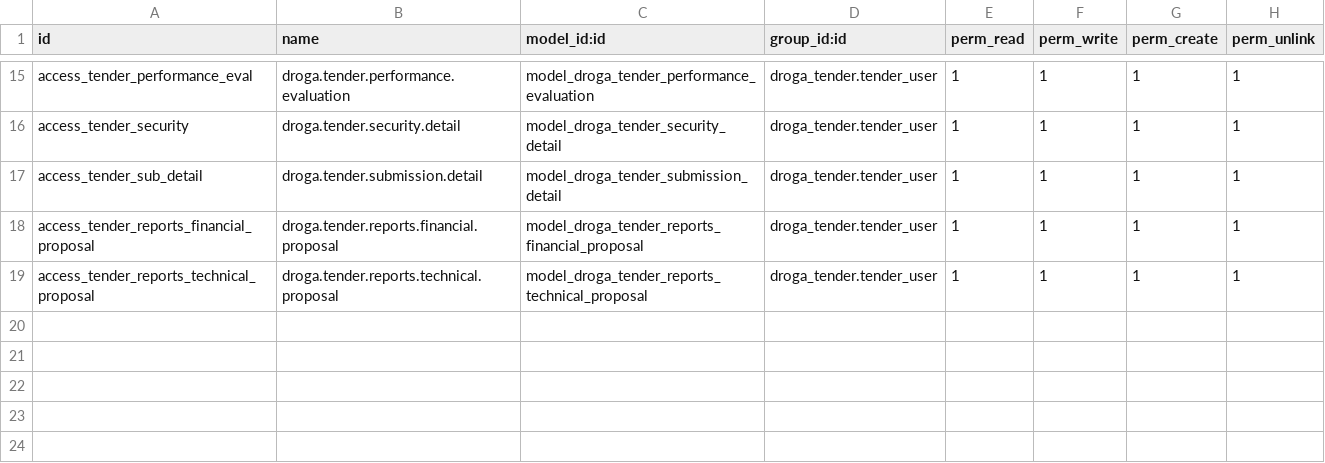
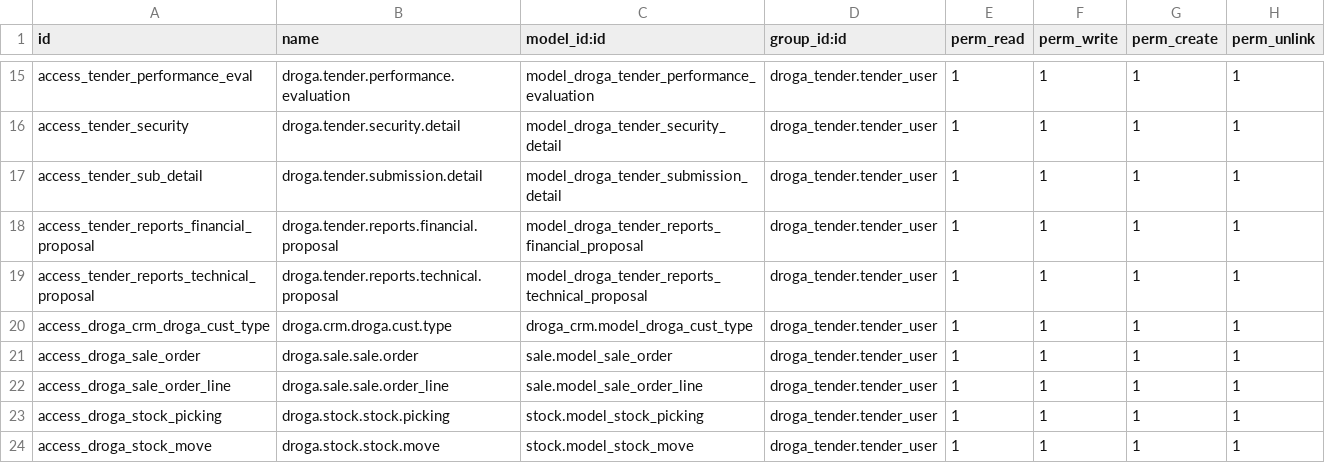
Before and after one commit to phillmona-dev/ecs_erp, a CSV file: droga_tender/security/ir.model.access.csv, drawn as a sheet; only a part is shown, gaps mark what is left out; the diff names each change by its address in the sheet, - before the commit and + after, or states it on an @@ line.

Commit message:
Tender changes

```diff
--- a/droga_tender/security/ir.model.access.csv
+++ b/droga_tender/security/ir.model.access.csv
+row 20: access_droga_crm_droga_cust_type | droga.crm.droga.cust.type | droga_crm.model_droga_cust_type | droga_tender.tender_user | 1 | 1 | 1 | 1
+row 21: access_droga_sale_order | droga.sale.sale.order | sale.model_sale_order | droga_tender.tender_user | 1 | 1 | 1 | 1
+row 22: access_droga_sale_order_line | droga.sale.sale.order_line | sale.model_sale_order_line | droga_tender.tender_user | 1 | 1 | 1 | 1
+row 23: access_droga_stock_picking | droga.stock.stock.picking | stock.model_stock_picking | droga_tender.tender_user | 1 | 1 | 1 | 1
+row 24: access_droga_stock_move | droga.stock.stock.move | stock.model_stock_move | droga_tender.tender_user | 1 | 1 | 1 | 1
```
Also changed, not shown: 18 other files.
